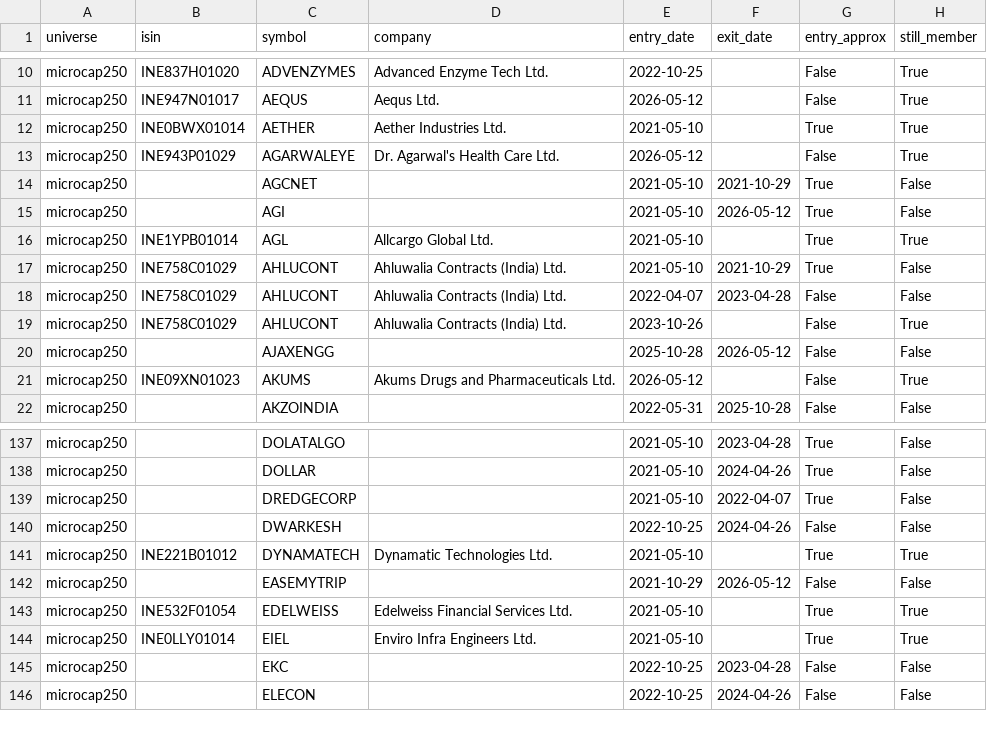
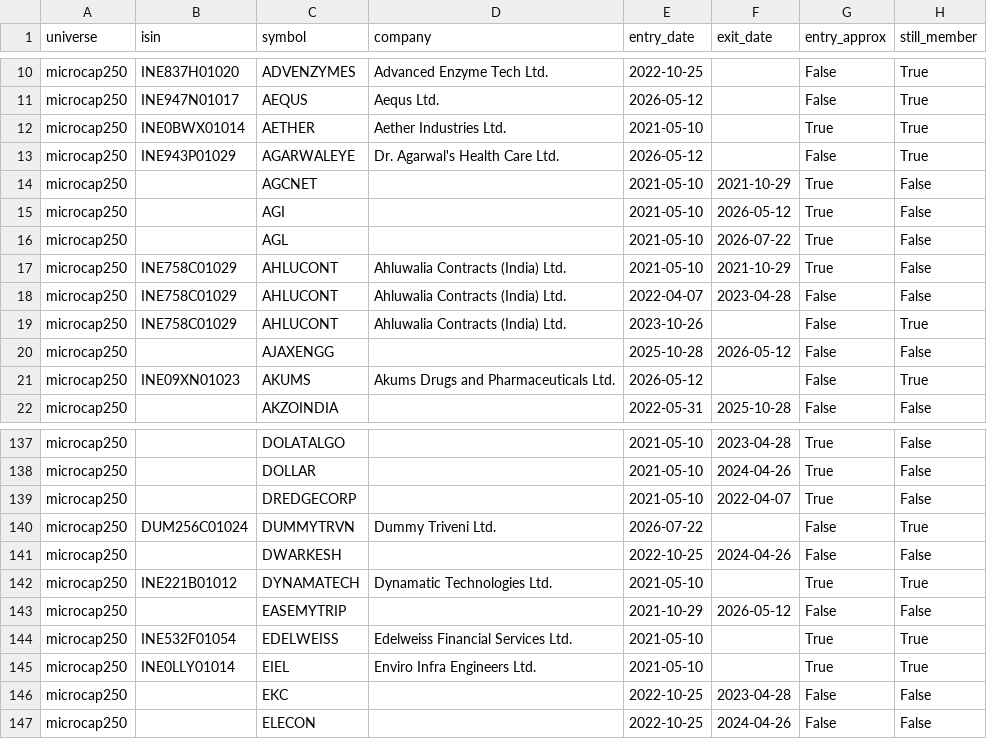
Before and after one commit to Er-Shankar/strategy-dashboard, a CSV file: universe_membership.csv, drawn as a sheet; only a part is shown, gaps mark what is left out.

```diff
--- a/universe_membership.csv
+++ b/universe_membership.csv
@@ -15,3 +15,3 @@ microcap250,,AGCNET,,2021-05-10,2021-10-29,True,False
 microcap250,,AGI,,2021-05-10,2026-05-12,True,False
-microcap250,INE1YPB01014,AGL,Allcargo Global Ltd.,2021-05-10,,True,True
+microcap250,,AGL,,2021-05-10,2026-07-22,True,False
 microcap250,INE758C01029,AHLUCONT,Ahluwalia Contracts (India) Ltd.,2021-05-10,2021-10-29,True,False
@@ -139,2 +139,3 @@ microcap250,,DOLLAR,,2021-05-10,2024-04-26,True,False
 microcap250,,DREDGECORP,,2021-05-10,2022-04-07,True,False
+microcap250,DUM256C01024,DUMMYTRVN,Dummy Triveni Ltd.,2026-07-22,,False,True
 microcap250,,DWARKESH,,2022-10-25,2024-04-26,False,False
```
Also changed, not shown: changes_microcap250.csv, universe_snapshots/microcap250_2026-07-22.csv, 1 other file.
